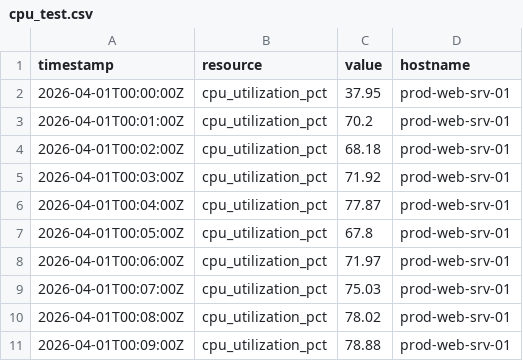
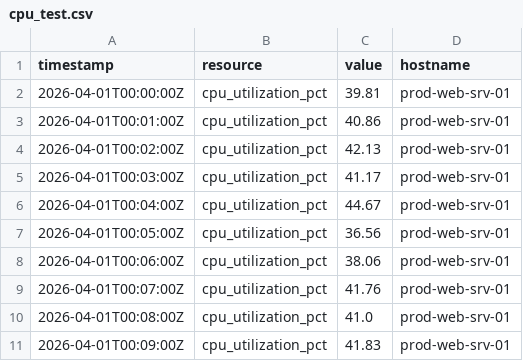
Before and after one commit to VishwajeetMendgule/Predictive-Monitoring-Agent, a CSV file: cpu_test.csv, drawn as a sheet.

```diff
--- a/cpu_test.csv
+++ b/cpu_test.csv
@@ -1,11 +1,11 @@
 timestamp,resource,value,hostname
-2026-04-01T00:00:00Z,cpu_utilization_pct,37.95,prod-web-srv-01
-2026-04-01T00:01:00Z,cpu_utilization_pct,70.2,prod-web-srv-01
-2026-04-01T00:02:00Z,cpu_utilization_pct,68.18,prod-web-srv-01
-2026-04-01T00:03:00Z,cpu_utilization_pct,71.92,prod-web-srv-01
-2026-04-01T00:04:00Z,cpu_utilization_pct,77.87,prod-web-srv-01
-2026-04-01T00:05:00Z,cpu_utilization_pct,67.8,prod-web-srv-01
-2026-04-01T00:06:00Z,cpu_utilization_pct,71.97,prod-web-srv-01
-2026-04-01T00:07:00Z,cpu_utilization_pct,75.03,prod-web-srv-01
-2026-04-01T00:08:00Z,cpu_utilization_pct,78.02,prod-web-srv-01
-2026-04-01T00:09:00Z,cpu_utilization_pct,78.88,prod-web-srv-01
+2026-04-01T00:00:00Z,cpu_utilization_pct,39.81,prod-web-srv-01
+2026-04-01T00:01:00Z,cpu_utilization_pct,40.86,prod-web-srv-01
+2026-04-01T00:02:00Z,cpu_utilization_pct,42.13,prod-web-srv-01
+2026-04-01T00:03:00Z,cpu_utilization_pct,41.17,prod-web-srv-01
+2026-04-01T00:04:00Z,cpu_utilization_pct,44.67,prod-web-srv-01
+2026-04-01T00:05:00Z,cpu_utilization_pct,36.56,prod-web-srv-01
+2026-04-01T00:06:00Z,cpu_utilization_pct,38.06,prod-web-srv-01
+2026-04-01T00:07:00Z,cpu_utilization_pct,41.76,prod-web-srv-01
+2026-04-01T00:08:00Z,cpu_utilization_pct,41.0,prod-web-srv-01
+2026-04-01T00:09:00Z,cpu_utilization_pct,41.83,prod-web-srv-01
```
Also changed, not shown: mem_test.csv, net_test.csv, 3 other files.
